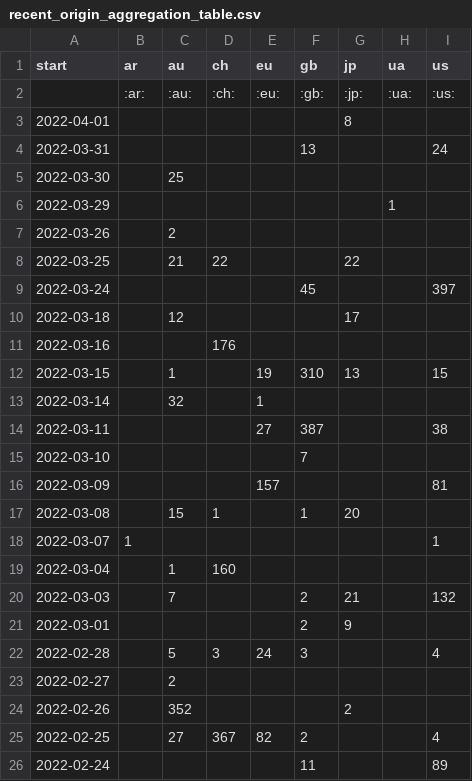
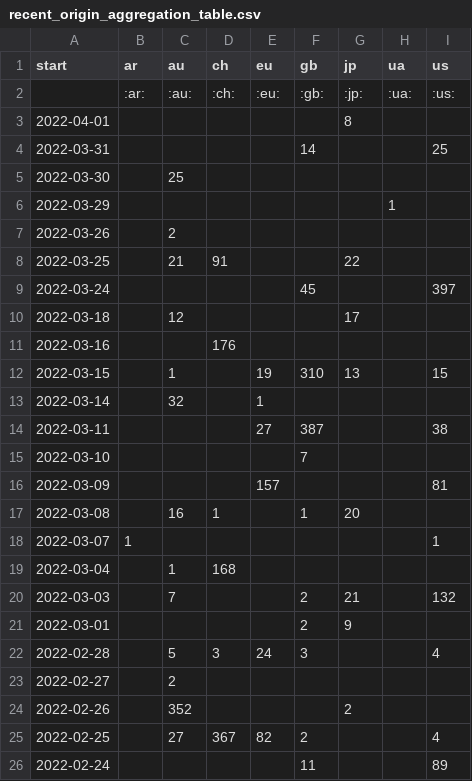
Before and after one commit to correctiv/ru-sanctions-dashboard, a CSV file: src/data/recent_origin_aggregation_table.csv, drawn as a sheet; only a part is shown.

Commit message:
:robot: automatic data build

```diff
--- a/src/data/recent_origin_aggregation_table.csv
+++ b/src/data/recent_origin_aggregation_table.csv
@@ -3,3 +3,3 @@ start,ar,au,ch,eu,gb,jp,ua,us
 2022-04-01,,,,,,8,,
-2022-03-31,,,,,13,,,24
+2022-03-31,,,,,14,,,25
 2022-03-30,,25,,,,,,
@@ -7,3 +7,3 @@ start,ar,au,ch,eu,gb,jp,ua,us
 2022-03-26,,2,,,,,,
-2022-03-25,,21,22,,,22,,
+2022-03-25,,21,91,,,22,,
 2022-03-24,,,,,45,,,397
@@ -16,5 +16,5 @@ start,ar,au,ch,eu,gb,jp,ua,us
 2022-03-09,,,,157,,,,81
-2022-03-08,,15,1,,1,20,,
+2022-03-08,,16,1,,1,20,,
 2022-03-07,1,,,,,,,1
-2022-03-04,,1,160,,,,,
+2022-03-04,,1,168,,,,,
 2022-03-03,,7,,,2,21,,132
```
Also changed, not shown: src/data/recent_schema_aggregation_de.csv, src/data/recent_schema_aggregation_en.csv, 3 other files.
